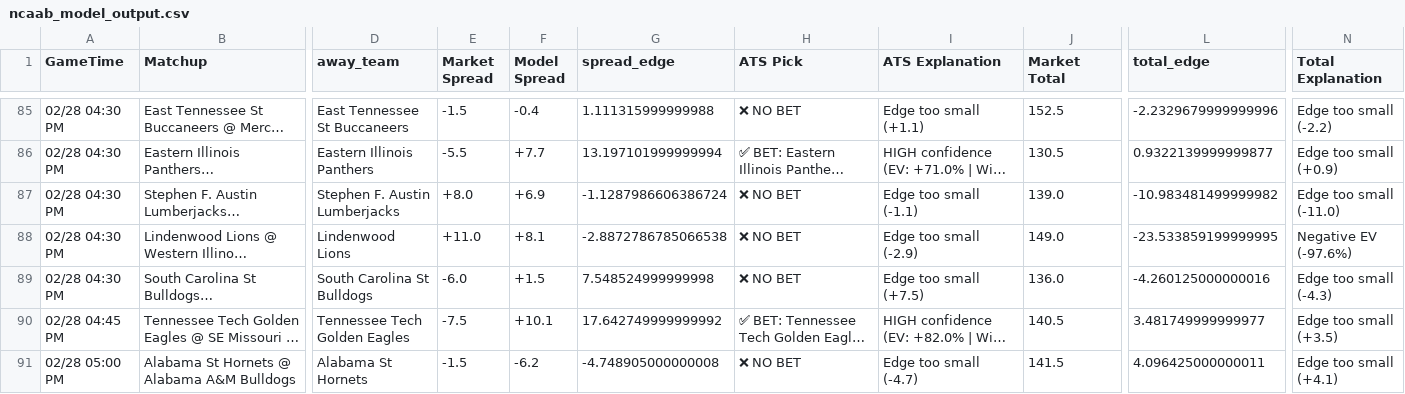
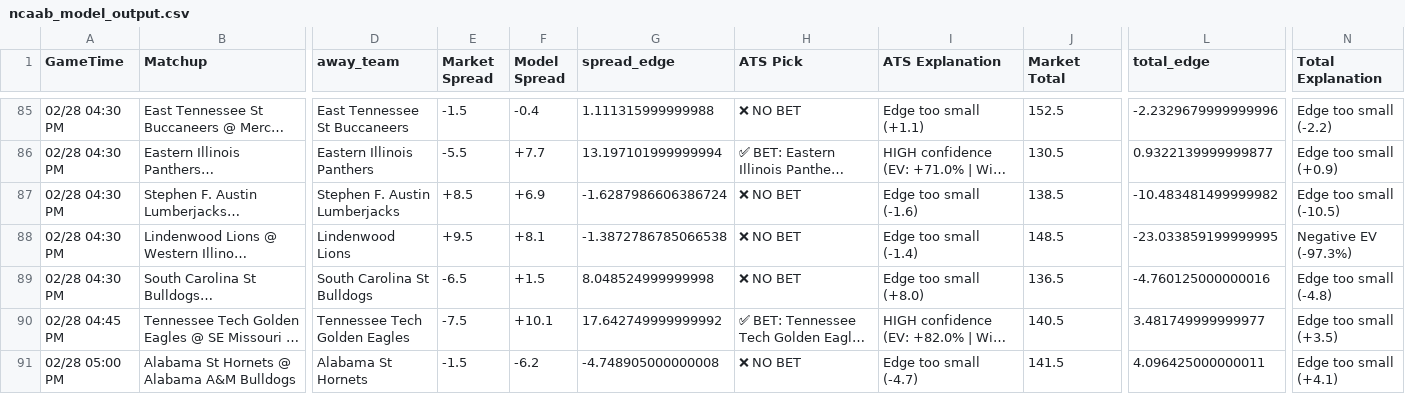
Before and after one commit to BangLetsGetIt/NBA-NCAA-Betting-Models, a CSV file: ncaa/ncaab_model_output.csv, drawn as a sheet; only a part is shown, gaps mark what is left out; long unchanged cells end in …; the diff covers the shown part only; the diff names each change by its address in the sheet, - before the commit and + after, or states it on an @@ line.

Commit message:
Update model outputs - 2026-02-28 06:01:30

```diff
--- a/ncaa/ncaab_model_output.csv
+++ b/ncaa/ncaab_model_output.csv
-E87 (Market Spread): +8.0
+E87 (Market Spread): +8.5
-G87 (spread_edge): -1.1287986606386724
+G87 (spread_edge): -1.6287986606386724
-I87 (ATS Explanation): Edge too small (-1.1)
+I87 (ATS Explanation): Edge too small (-1.6)
-J87 (Market Total): 139.0
+J87 (Market Total): 138.5
-L87 (total_edge): -10.983481499999982
+L87 (total_edge): -10.483481499999982
-N87 (Total Explanation): Edge too small (-11.0)
+N87 (Total Explanation): Edge too small (-10.5)
-E88 (Market Spread): +11.0
+E88 (Market Spread): +9.5
-G88 (spread_edge): -2.8872786785066538
+G88 (spread_edge): -1.3872786785066538
-I88 (ATS Explanation): Edge too small (-2.9)
+I88 (ATS Explanation): Edge too small (-1.4)
-J88 (Market Total): 149.0
+J88 (Market Total): 148.5
-L88 (total_edge): -23.533859199999995
+L88 (total_edge): -23.033859199999995
-N88 (Total Explanation): Negative EV (-97.6%)
+N88 (Total Explanation): Negative EV (-97.3%)
-E89 (Market Spread): -6.0
+E89 (Market Spread): -6.5
-G89 (spread_edge): 7.548524999999998
+G89 (spread_edge): 8.048524999999998
-I89 (ATS Explanation): Edge too small (+7.5)
+I89 (ATS Explanation): Edge too small (+8.0)
-J89 (Market Total): 136.0
+J89 (Market Total): 136.5
-L89 (total_edge): -4.260125000000016
+L89 (total_edge): -4.760125000000016
-N89 (Total Explanation): Edge too small (-4.3)
+N89 (Total Explanation): Edge too small (-4.8)
```
Also changed, not shown: 1 added row and 18 edited cells elsewhere in this file, 9 other files.
